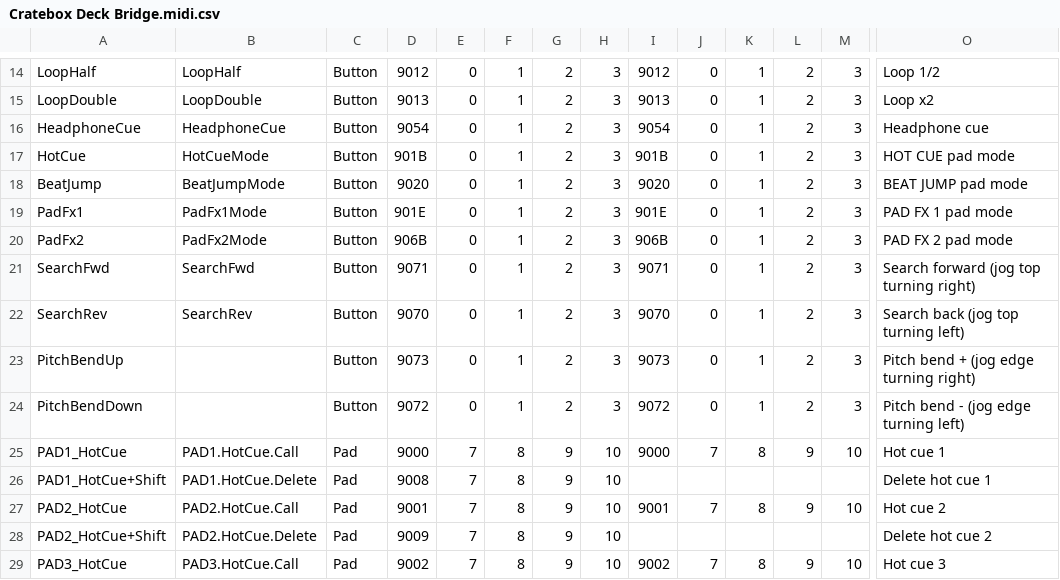
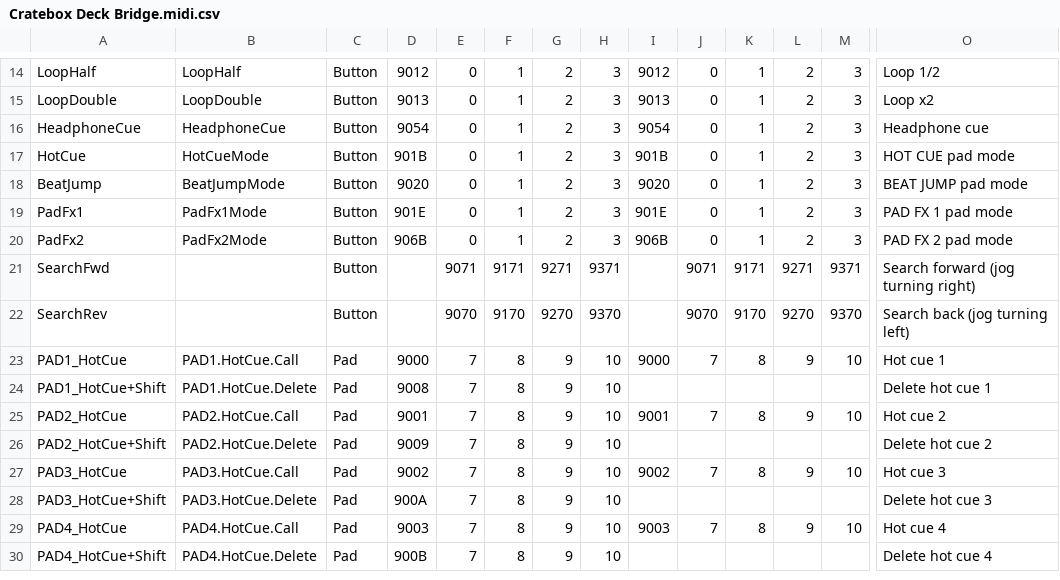
Before and after one commit to zonahbear/cratebox-iOS-suite, a CSV file: deckbridge/Cratebox Deck Bridge.midi.csv, drawn as a sheet; only a part is shown, gaps mark what is left out; the shorter side is filled out with more unchanged rows; rows hold the shown columns only; the diff names each change by its address in the sheet, - before the commit and + after, or states it on an @@ line.

```diff
--- a/deckbridge/Cratebox Deck Bridge.midi.csv
+++ b/deckbridge/Cratebox Deck Bridge.midi.csv
-B21: SearchFwd
+B21: (empty)
-D21: 9071
+D21: (empty)
-E21: 0
+E21: 9071
-F21: 1
+F21: 9171
-G21: 2
+G21: 9271
-H21: 3
+H21: 9371
-I21: 9071
+I21: (empty)
-J21: 0
+J21: 9071
-K21: 1
+K21: 9171
-L21: 2
+L21: 9271
-M21: 3
+M21: 9371
-O21: Search forward (jog top turning right)
+O21: Search forward (jog turning right)
-B22: SearchRev
+B22: (empty)
-D22: 9070
+D22: (empty)
-E22: 0
+E22: 9070
-F22: 1
+F22: 9170
-G22: 2
+G22: 9270
-H22: 3
+H22: 9370
-I22: 9070
+I22: (empty)
-J22: 0
+J22: 9070
-K22: 1
+K22: 9170
-L22: 2
+L22: 9270
-M22: 3
+M22: 9370
-O22: Search back (jog top turning left)
+O22: Search back (jog turning left)
-row 23: PitchBendUp |  | Button | 9073 | 0 | 1 | 2 | 3 | 9073 | 0 | 1 | 2 | 3 | Pitch bend + (jog edge turning right)
-row 24: PitchBendDown |  | Button | 9072 | 0 | 1 | 2 | 3 | 9072 | 0 | 1 | 2 | 3 | Pitch bend - (jog edge turning left)
```
Also changed, not shown: 6 other files.
